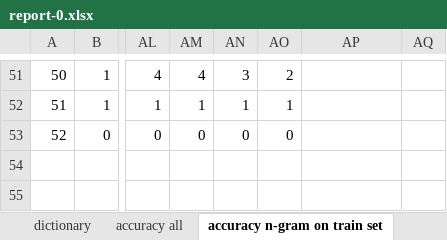
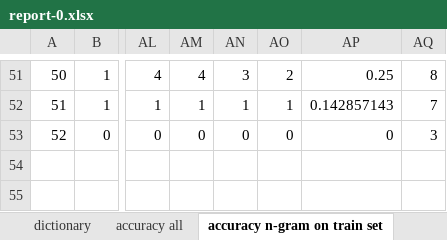
Before and after one commit to NgHoangDat/-n-sentiment-analysis, an Excel workbook: report/report-0.xlsx, sheet accuracy n-gram on train set, drawn as a sheet; only a part is shown, gaps mark what is left out; values as stored, in another font and other column widths than the file's, no borders; the diff covers the shown part only; the diff names each change by its address in the sheet, - before the commit and + after, or states it on an @@ line.

```diff
--- a/report/report-0.xlsx (sheet accuracy n-gram on train set)
+++ b/report/report-0.xlsx (sheet accuracy n-gram on train set)
-AP51: (empty)
+AP51: 0.25
-AQ51: (empty)
+AQ51: 8
-AP52: (empty)
+AP52: 0.142857143
-AQ52: (empty)
+AQ52: 7
-AP53: (empty)
+AP53: 0
-AQ53: (empty)
+AQ53: 3
```
Also changed, not shown: other rows of this sheet, sheet graph, sheet accuracy n-gram on dev set, charts or pictures, report/report-2.xlsx, 14 other files.
